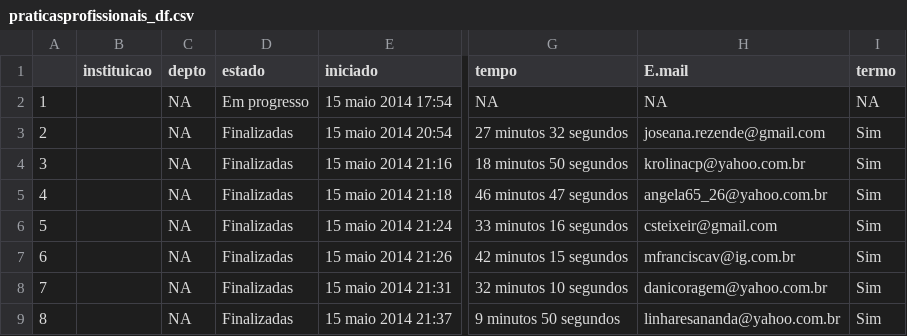
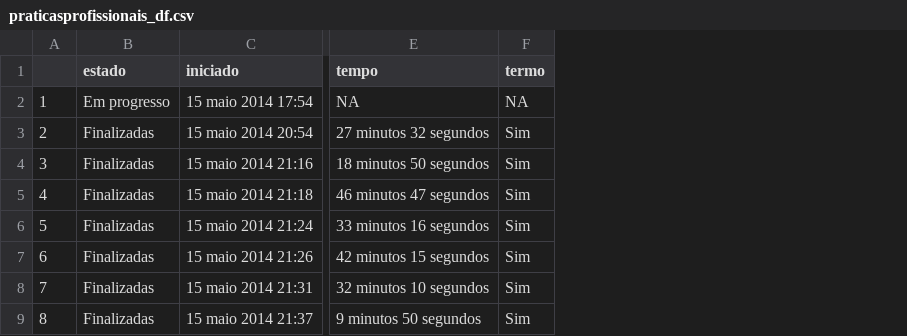
Before and after one commit to henriquepgomide/ead-senad, a CSV file: praticas-profissionais/praticasprofissionais_df.csv, drawn as a sheet; only a part is shown, gaps mark what is left out; the diff names each change by its address in the sheet, - before the commit and + after, or states it on an @@ line.

```diff
--- a/praticas-profissionais/praticasprofissionais_df.csv
+++ b/praticas-profissionais/praticasprofissionais_df.csv
-column B (instituicao), empty
-column C (depto), rows 2-9: all NA
-column H (E.mail), rows 2-9: NA | joseana.rezende@gmail.com | krolinacp@yahoo.com.br | angela65_26@yahoo.com.br | csteixeir@gmail.com | mfranciscav@ig.com.br | danicoragem@yahoo.com.br | linharesananda@yahoo.com.br
```
Also changed, not shown: 14 other files.
